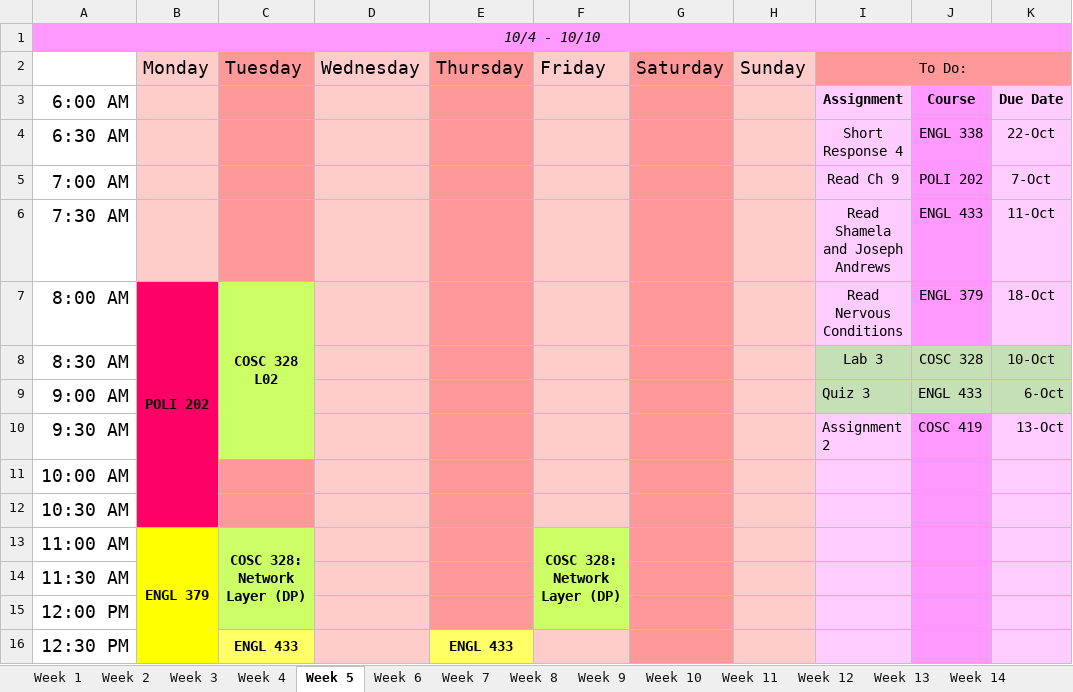
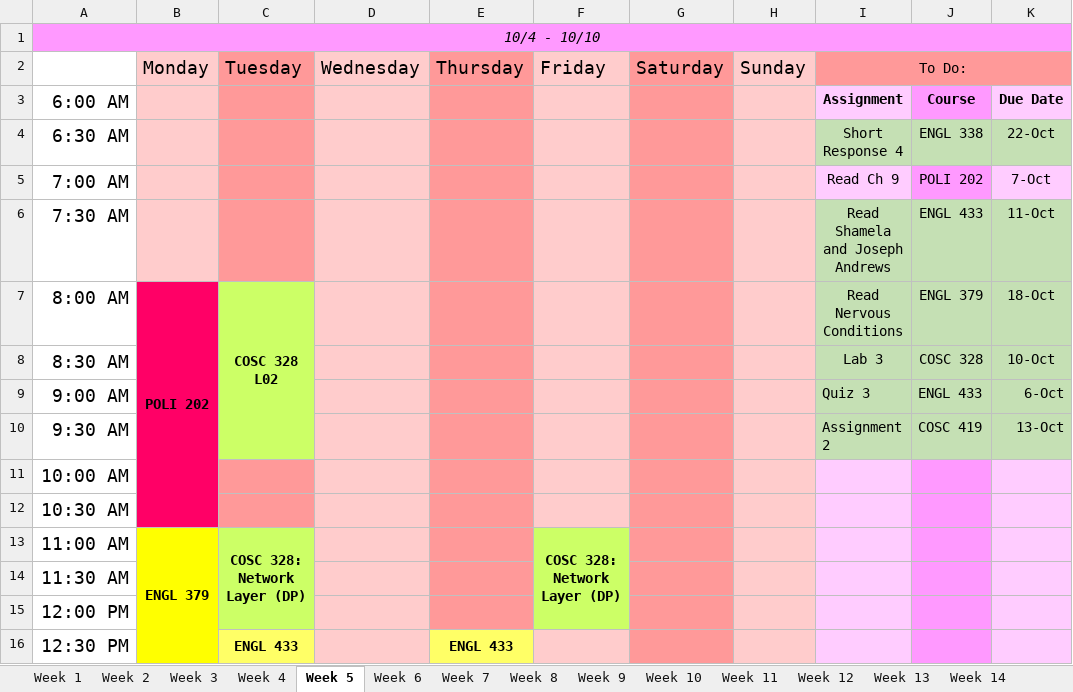
Before and after one commit to hashslingingslasher-wb/UBCO_21-22, an Excel workbook: term_1/Assignment_Planner.xlsx, sheet Week 5, drawn as a sheet; only a part is shown; values as stored, in another font and other column widths than the file's, no borders; the diff names each change by its address in the sheet, - before the commit and + after, or states it on an @@ line.

```diff
--- a/term_1/Assignment_Planner.xlsx (sheet Week 5)
+++ b/term_1/Assignment_Planner.xlsx (sheet Week 5)
-I4 fill: #FFCCFF
+I4 fill: #C5E0B4
-J4 fill: #FF99FF
+J4 fill: #C5E0B4
-K4 fill: #FFCCFF
+K4 fill: #C5E0B4
-I6:I7 fill: #FFCCFF
+I6:I7 fill: #C5E0B4
-J6:J7 fill: #FF99FF
+J6:J7 fill: #C5E0B4
-K6:K7 fill: #FFCCFF
+K6:K7 fill: #C5E0B4
-I10 fill: #FFCCFF
+I10 fill: #C5E0B4
-J10 fill: #FF99FF
+J10 fill: #C5E0B4
-K10 fill: #FFCCFF
+K10 fill: #C5E0B4
```
Also changed, not shown: sheet Week 7, sheet Week 6, 2 other files.
